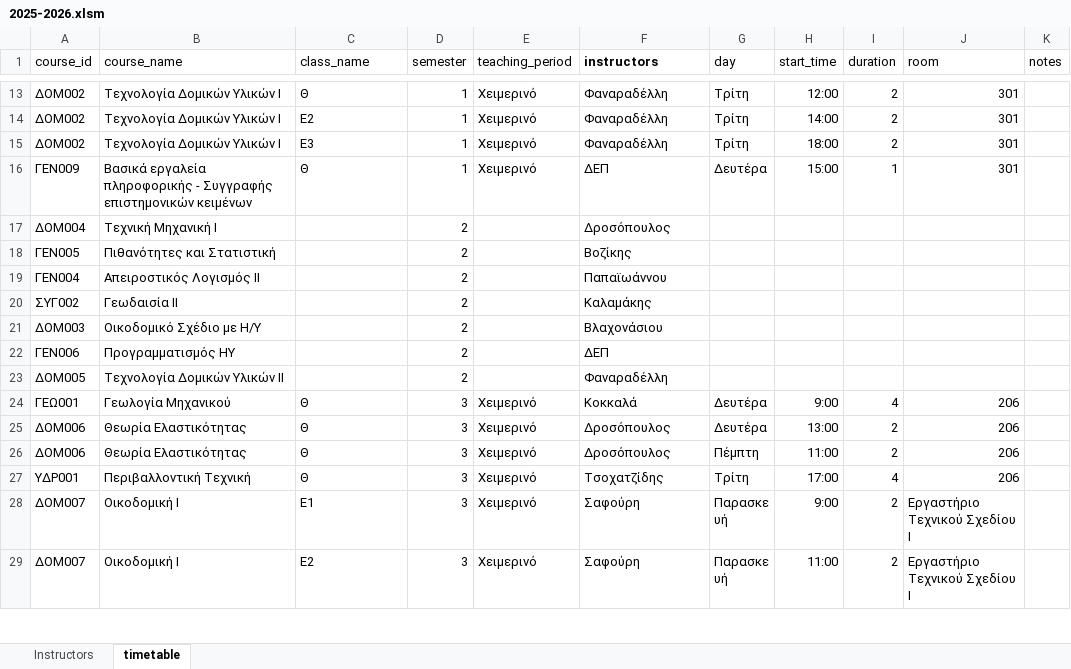
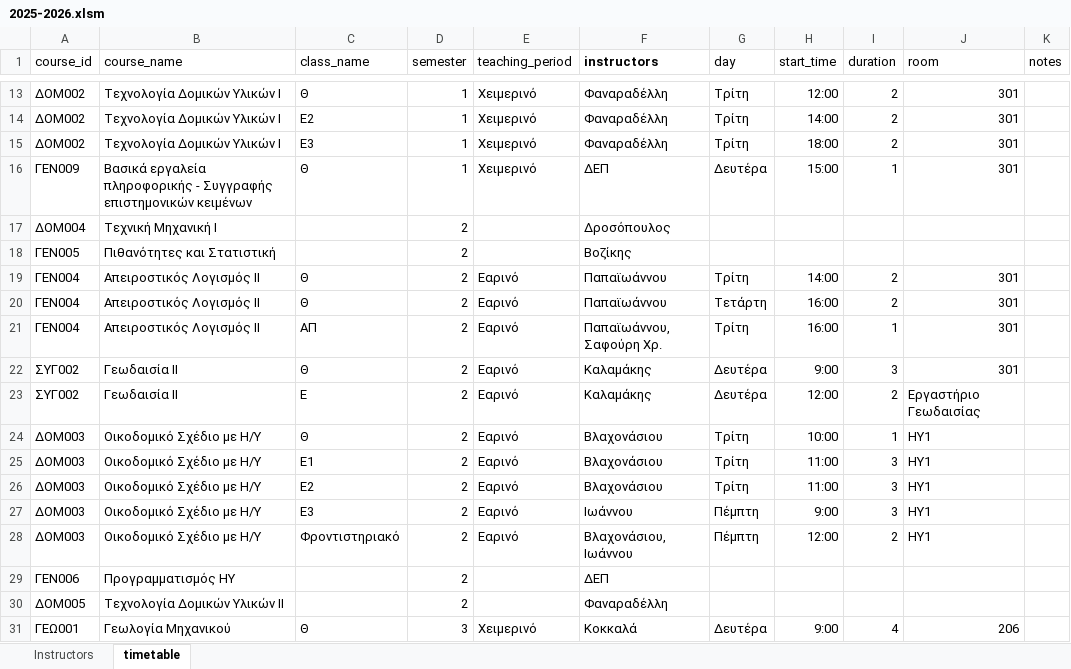
Before and after one commit to panagop/civil_ihu_pyappz, an Excel workbook: files/timetables/2025-2026.xlsm, sheet timetable, drawn as a sheet; only a part is shown, gaps mark what is left out; the shorter side is filled out with more unchanged rows; values as stored, in another font and other column widths than the file's, no borders; table styles not drawn; addresses are those after the commit; the diff names each change by its address in the sheet, - before the commit and + after, or states it on an @@ line.

```diff
--- a/files/timetables/2025-2026.xlsm (sheet timetable)
+++ b/files/timetables/2025-2026.xlsm (sheet timetable)
-C19 (class_name): (empty)
+C19 (class_name): Θ
-E19 (teaching_period): (empty)
+E19 (teaching_period): Εαρινό
-G19 (day): (empty)
+G19 (day): Τρίτη
-H19 (start_time): (empty)
+H19 (start_time): 14:00
-I19 (duration): (empty)
+I19 (duration): 2
-J19 (room): (empty)
+J19 (room): 301
+row 20: ΓΕΝ004 | Απειροστικός Λογισμός ΙΙ | Θ | 2 | Εαρινό | Παπαϊωάννου | Τετάρτη | 16:00 | 2 | 301
+row 21: ΓΕΝ004 | Απειροστικός Λογισμός ΙΙ | ΑΠ | 2 | Εαρινό | Παπαϊωάννου, Σαφούρη Χρ. | Τρίτη | 16:00 | 1 | 301
-C22 (class_name): (empty)
+C22 (class_name): Θ
-E22 (teaching_period): (empty)
+E22 (teaching_period): Εαρινό
-G22 (day): (empty)
+G22 (day): Δευτέρα
-H22 (start_time): (empty)
+H22 (start_time): 9:00
-I22 (duration): (empty)
+I22 (duration): 3
-J22 (room): (empty)
+J22 (room): 301
+row 23: ΣΥΓ002 | Γεωδαισία ΙΙ | Ε | 2 | Εαρινό | Καλαμάκης | Δευτέρα | 12:00 | 2 | Εργαστήριο Γεωδαισίας
-C24 (class_name): (empty)
+C24 (class_name): Θ
-E24 (teaching_period): (empty)
+E24 (teaching_period): Εαρινό
-G24 (day): (empty)
+G24 (day): Τρίτη
-H24 (start_time): (empty)
+H24 (start_time): 10:00
-I24 (duration): (empty)
+I24 (duration): 1
-J24 (room): (empty)
+J24 (room): ΗΥ1
+row 25: ΔΟΜ003 | Οικοδομικό Σχέδιο με Η/Υ | Ε1 | 2 | Εαρινό | Βλαχονάσιου | Τρίτη | 11:00 | 3 | ΗΥ1
+row 26: ΔΟΜ003 | Οικοδομικό Σχέδιο με Η/Υ | Ε2 | 2 | Εαρινό | Βλαχονάσιου | Τρίτη | 11:00 | 3 | ΗΥ1
+row 27: ΔΟΜ003 | Οικοδομικό Σχέδιο με Η/Υ | Ε3 | 2 | Εαρινό | Ιωάννου | Πέμπτη | 9:00 | 3 | ΗΥ1
+row 28: ΔΟΜ003 | Οικοδομικό Σχέδιο με Η/Υ | Φροντιστηριακό | 2 | Εαρινό | Βλαχονάσιου, Ιωάννου | Πέμπτη | 12:00 | 2 | ΗΥ1
```
Also changed, not shown: files/exams/exams-2026-01.xlsm.
